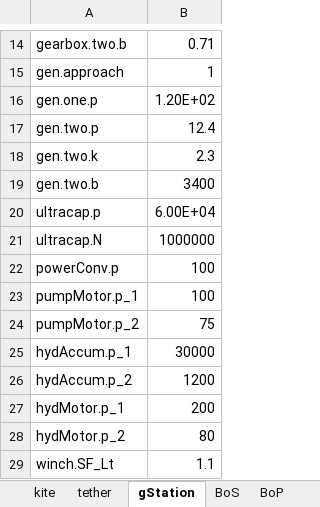
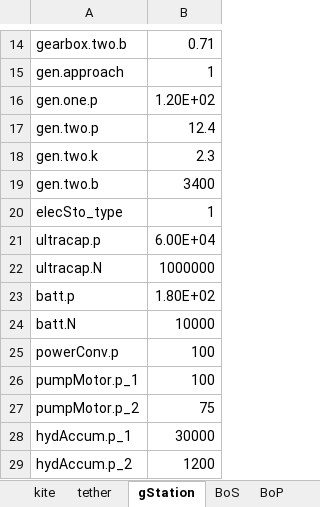
Before and after one commit to awegroup/AWE-SE, an Excel workbook: inputFiles/eco_cost_inputs_GG_fixed.xlsx, sheet gStation, drawn as a sheet; only a part is shown, gaps mark what is left out; the shorter side is filled out with more unchanged rows; values as stored, in another font and other column widths than the file's, no borders; the diff names each change by its address in the sheet, - before the commit and + after, or states it on an @@ line.

```diff
--- a/inputFiles/eco_cost_inputs_GG_fixed.xlsx (sheet gStation)
+++ b/inputFiles/eco_cost_inputs_GG_fixed.xlsx (sheet gStation)
+row 20: elecSto_type | 1
+row 23: batt.p | 1.80E+02
+row 24: batt.N | 10000
```
Also changed, not shown: 14 other files.
